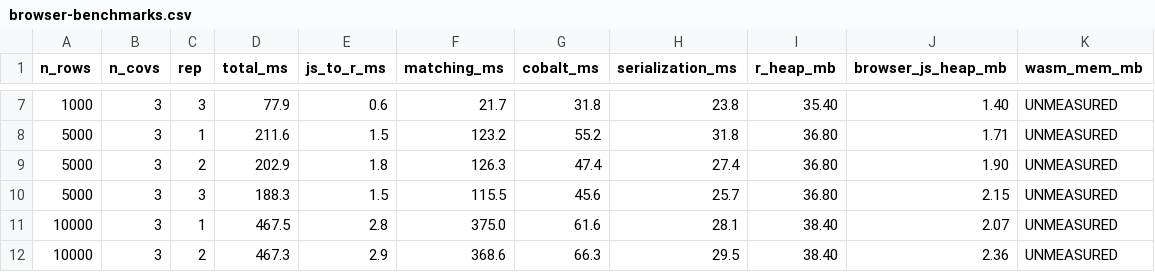
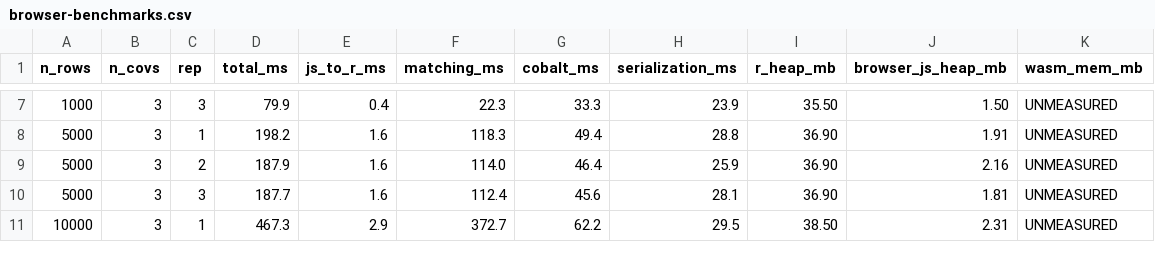
Before and after one commit to ErenTahiroglu/ClinicalPSM, a CSV file: experiments/cp-webr-00b/browser-benchmarks.csv, drawn as a sheet; only a part is shown, gaps mark what is left out; the diff covers the shown part only.

```diff
--- a/experiments/cp-webr-00b/browser-benchmarks.csv
+++ b/experiments/cp-webr-00b/browser-benchmarks.csv
@@ -7,6 +7,5 @@ n_rows,n_covs,rep,total_ms,js_to_r_ms,matching_ms,cobalt_ms,serialization_ms,r_h
-1000,3,3,77.9,0.6,21.7,31.8,23.8,35.40,1.40,UNMEASURED
-5000,3,1,211.6,1.5,123.2,55.2,31.8,36.80,1.71,UNMEASURED
-5000,3,2,202.9,1.8,126.3,47.4,27.4,36.80,1.90,UNMEASURED
-5000,3,3,188.3,1.5,115.5,45.6,25.7,36.80,2.15,UNMEASURED
-10000,3,1,467.5,2.8,375.0,61.6,28.1,38.40,2.07,UNMEASURED
-10000,3,2,467.3,2.9,368.6,66.3,29.5,38.40,2.36,UNMEASURED
+1000,3,3,79.9,0.4,22.3,33.3,23.9,35.50,1.50,UNMEASURED
+5000,3,1,198.2,1.6,118.3,49.4,28.8,36.90,1.91,UNMEASURED
+5000,3,2,187.9,1.6,114.0,46.4,25.9,36.90,2.16,UNMEASURED
+5000,3,3,187.7,1.6,112.4,45.6,28.1,36.90,1.81,UNMEASURED
+10000,3,1,467.3,2.9,372.7,62.2,29.5,38.50,2.31,UNMEASURED
```
Also changed, not shown: 1 added row and 39 edited cells elsewhere in this file, 11 other files.
